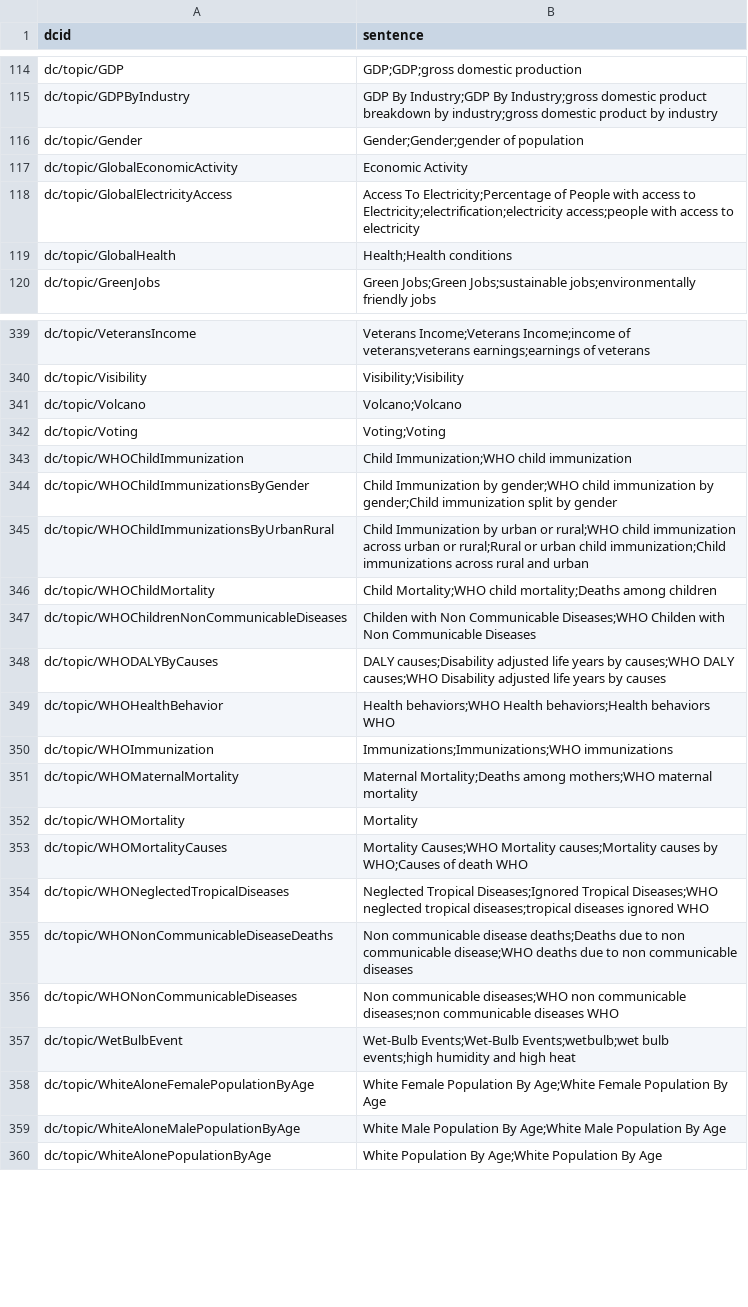
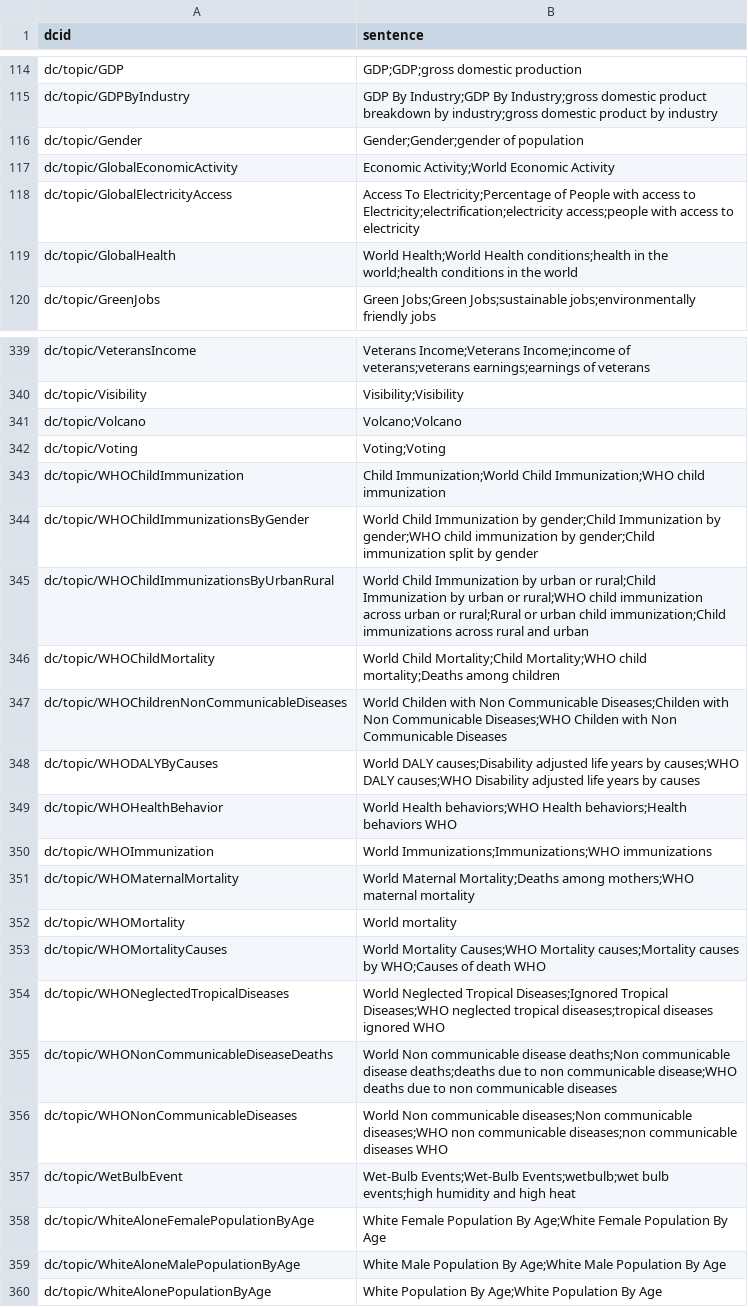
Before and after one commit to saurabh-csufi/website, a CSV file: tools/nl/embeddings/input/base/main_topics.csv, drawn as a sheet; only a part is shown, gaps mark what is left out.

```diff
--- a/tools/nl/embeddings/input/base/main_topics.csv
+++ b/tools/nl/embeddings/input/base/main_topics.csv
@@ -116,5 +116,5 @@ dc/topic/GDPByIndustry,GDP By Industry;GDP By Industry;gross domestic product br
 dc/topic/Gender,Gender;Gender;gender of population
-dc/topic/GlobalEconomicActivity,Economic Activity
+dc/topic/GlobalEconomicActivity,Economic Activity;World Economic Activity
 dc/topic/GlobalElectricityAccess,Access To Electricity;Percentage of People with access to Electricity;electrification;electricity access;people with access to electricity
-dc/topic/GlobalHealth,Health;Health conditions
+dc/topic/GlobalHealth,World Health;World Health conditions;health in the world;health conditions in the world
 dc/topic/GreenJobs,Green Jobs;Green Jobs;sustainable jobs;environmentally friendly jobs
@@ -342,16 +342,16 @@ dc/topic/Volcano,Volcano;Volcano
 dc/topic/Voting,Voting;Voting
-dc/topic/WHOChildImmunization,Child Immunization;WHO child immunization
-dc/topic/WHOChildImmunizationsByGender,Child Immunization by gender;WHO child immunization by gender;Child immunization split by gender
-dc/topic/WHOChildImmunizationsByUrbanRural,Child Immunization by urban or rural;WHO child immunization across urban or rural;Rural or urban child immunization;Child immunizations across rural and urban
-dc/topic/WHOChildMortality,Child Mortality;WHO child mortality;Deaths among children
-dc/topic/WHOChildrenNonCommunicableDiseases,Childen with Non Communicable Diseases;WHO Childen with Non Communicable Diseases
-dc/topic/WHODALYByCauses,DALY causes;Disability adjusted life years by causes;WHO DALY causes;WHO Disability adjusted life years by causes
-dc/topic/WHOHealthBehavior,Health behaviors;WHO Health behaviors;Health behaviors WHO
-dc/topic/WHOImmunization,Immunizations;Immunizations;WHO immunizations
-dc/topic/WHOMaternalMortality,Maternal Mortality;Deaths among mothers;WHO maternal mortality
-dc/topic/WHOMortality,Mortality
-dc/topic/WHOMortalityCauses,Mortality Causes;WHO Mortality causes;Mortality causes by WHO;Causes of death WHO
-dc/topic/WHONeglectedTropicalDiseases,Neglected Tropical Diseases;Ignored Tropical Diseases;WHO neglected tropical diseases;tropical diseases ignored WHO
-dc/topic/WHONonCommunicableDiseaseDeaths,Non communicable disease deaths;Deaths due to non communicable disease;WHO deaths due to non communicable diseases
-dc/topic/WHONonCommunicableDiseases,Non communicable diseases;WHO non communicable diseases;non communicable diseases WHO
+dc/topic/WHOChildImmunization,Child Immunization;World Child Immunization;WHO child immunization
+dc/topic/WHOChildImmunizationsByGender,World Child Immunization by gender;Child Immunization by gender;WHO child immunization by gender;Child immunization split by gender
+dc/topic/WHOChildImmunizationsByUrbanRural,World Child Immunization by urban or rural;Child Immunization by urban or rural;WHO child immunization across urban or rural;Rural or urban child immunization;Child immunizations across rural and urban
+dc/topic/WHOChildMortality,World Child Mortality;Child Mortality;WHO child mortality;Deaths among children
+dc/topic/WHOChildrenNonCommunicableDiseases,World Childen with Non Communicable Diseases;Childen with Non Communicable Diseases;WHO Childen with Non Communicable Diseases
+dc/topic/WHODALYByCauses,World DALY causes;Disability adjusted life years by causes;WHO DALY causes;WHO Disability adjusted life years by causes
+dc/topic/WHOHealthBehavior,World Health behaviors;WHO Health behaviors;Health behaviors WHO
+dc/topic/WHOImmunization,World Immunizations;Immunizations;WHO immunizations
+dc/topic/WHOMaternalMortality,World Maternal Mortality;Deaths among mothers;WHO maternal mortality
+dc/topic/WHOMortality,World mortality
+dc/topic/WHOMortalityCauses,World Mortality Causes;WHO Mortality causes;Mortality causes by WHO;Causes of death WHO
+dc/topic/WHONeglectedTropicalDiseases,World Neglected Tropical Diseases;Ignored Tropical Diseases;WHO neglected tropical diseases;tropical diseases ignored WHO
+dc/topic/WHONonCommunicableDiseaseDeaths,World Non communicable disease deaths;Non communicable disease deaths;deaths due to non communicable disease;WHO deaths due to non communicable diseases
+dc/topic/WHONonCommunicableDiseases,World Non communicable diseases;Non communicable diseases;WHO non communicable diseases;non communicable diseases WHO
 dc/topic/WetBulbEvent,Wet-Bulb Events;Wet-Bulb Events;wetbulb;wet bulb events;high humidity and high heat
```
Also changed, not shown: tools/nl/embeddings/input/base/_preindex.csv, 14 other files.
